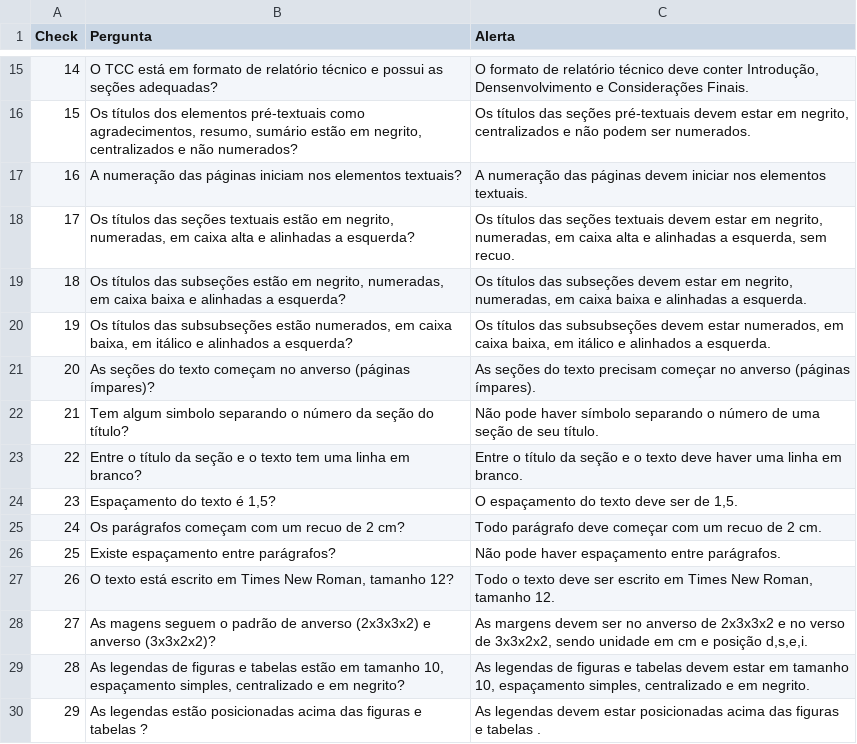
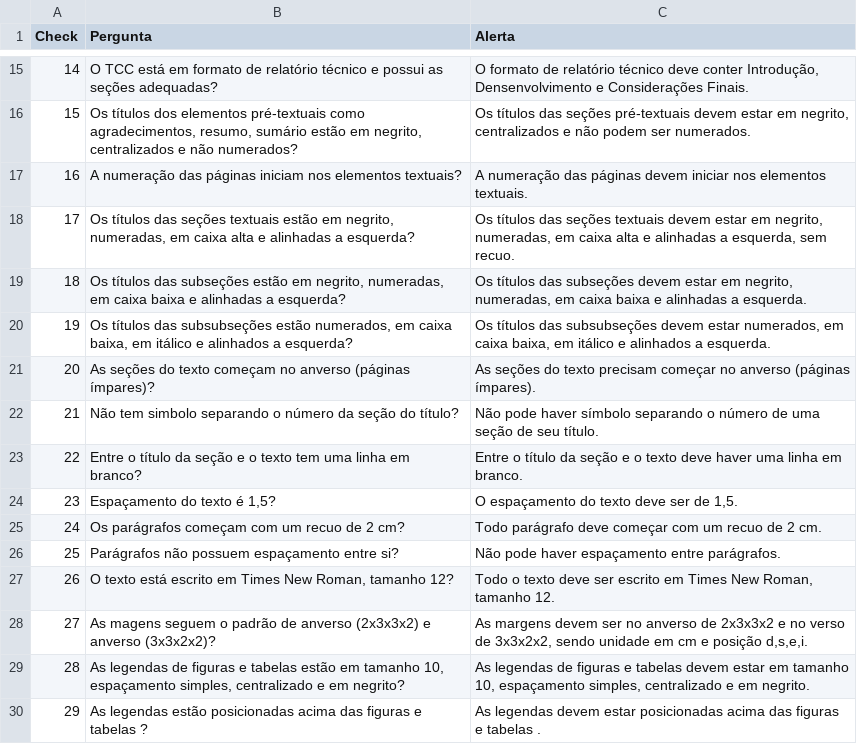
Before and after one commit to Gorgens/compR, a CSV file: 090_interacaoUsuario/tcc check list.csv, drawn as a sheet; only a part is shown, gaps mark what is left out.

```diff
--- a/090_interacaoUsuario/tcc check list.csv
+++ b/090_interacaoUsuario/tcc check list.csv
@@ -21,3 +21,3 @@ Check;Pergunta;Alerta
 20;As seções do texto começam no anverso (páginas ímpares)?;As seções do texto precisam começar no anverso (páginas ímpares).
-21;Tem algum simbolo separando o número da seção do título?;Não pode haver símbolo separando o número de uma seção de seu título.
+21;Não tem simbolo separando o número da seção do título?;Não pode haver símbolo separando o número de uma seção de seu título.
 22;Entre o título da seção e o texto tem uma linha em branco?;Entre o título da seção e o texto deve haver uma linha em branco.
@@ -25,3 +25,3 @@ Check;Pergunta;Alerta
 24;Os parágrafos começam com um recuo de 2 cm?;Todo parágrafo deve começar com um recuo de 2 cm.
-25;Existe espaçamento entre parágrafos?;Não pode haver espaçamento entre parágrafos.
+25;Parágrafos não possuem espaçamento entre si?;Não pode haver espaçamento entre parágrafos.
 26;O texto está escrito em Times New Roman, tamanho 12?;Todo o texto deve ser escrito em Times New Roman, tamanho 12.
```
Also changed, not shown: 4 other files.
